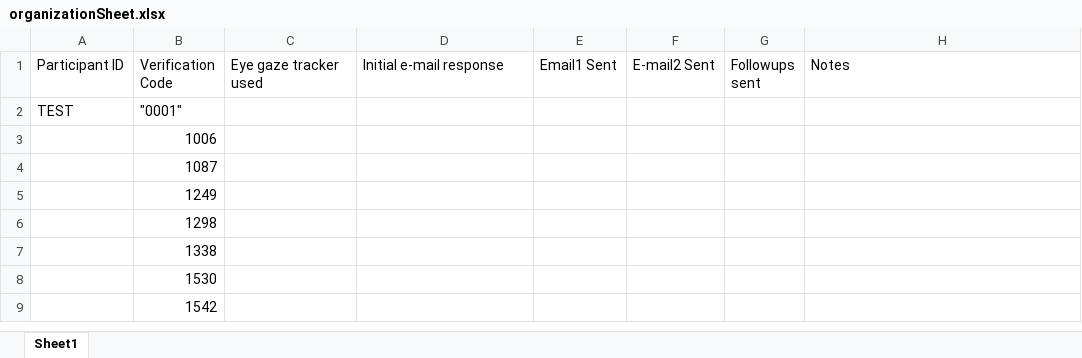
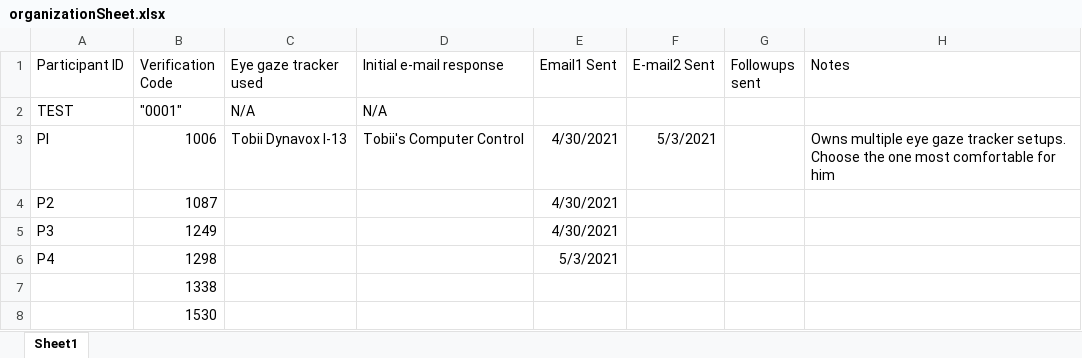
Before and after one commit to bgradel/EyegazeTrackerPINEntry, an Excel workbook: documents/protocol_and_emails/organizationSheet.xlsx, sheet Sheet1, drawn as a sheet; only a part is shown; the shorter side is filled out with more unchanged rows; values as stored, in another font and other column widths than the file's, no borders; the diff names each change by its address in the sheet, - before the commit and + after, or states it on an @@ line.

Commit message:
updating records

```diff
--- a/documents/protocol_and_emails/organizationSheet.xlsx (sheet Sheet1)
+++ b/documents/protocol_and_emails/organizationSheet.xlsx (sheet Sheet1)
-C2 (Eye gaze tracker used): (empty)
+C2 (Eye gaze tracker used): N/A
-D2 (Initial e-mail response): (empty)
+D2 (Initial e-mail response): N/A
-A3 (Participant ID): (empty)
+A3 (Participant ID): PI
-C3 (Eye gaze tracker used): (empty)
+C3 (Eye gaze tracker used): Tobii Dynavox I-13
-D3 (Initial e-mail response): (empty)
+D3 (Initial e-mail response): Tobii's Computer Control
-E3:E5 (Email1 Sent): (empty)
+E3:E5 (Email1 Sent): 4/30/2021
-F3 (E-mail2 Sent): (empty)
+F3 (E-mail2 Sent): 5/3/2021
-H3 (Notes): (empty)
+H3 (Notes): Owns multiple eye gaze tracker setups. Choose the one most comfortable for him
-A4 (Participant ID): (empty)
+A4 (Participant ID): P2
-A5 (Participant ID): (empty)
+A5 (Participant ID): P3
-A6 (Participant ID): (empty)
+A6 (Participant ID): P4
-E6 (Email1 Sent): (empty)
+E6 (Email1 Sent): 5/3/2021
```
